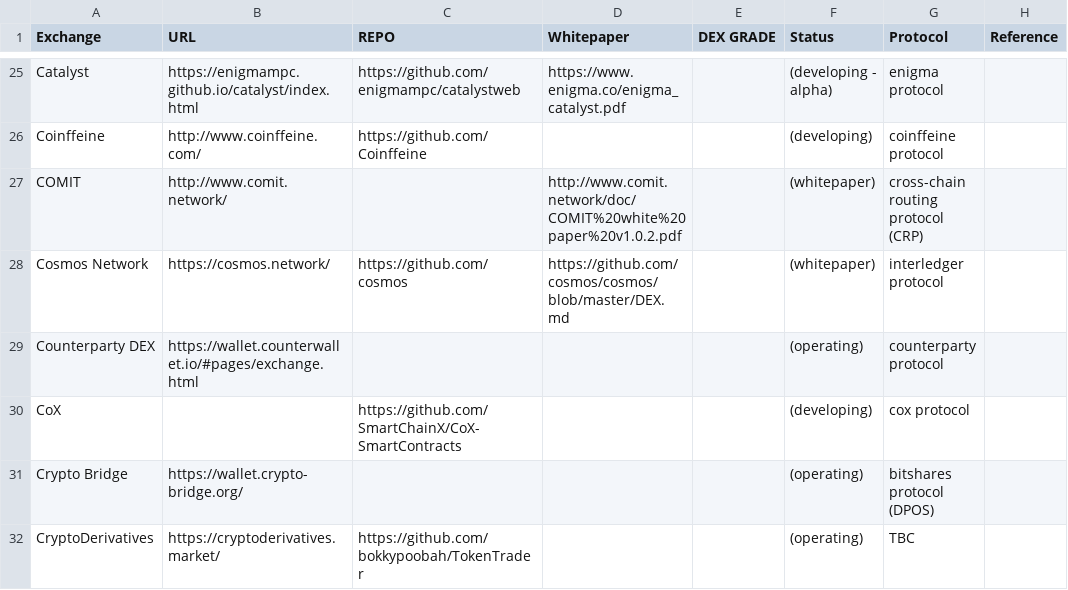
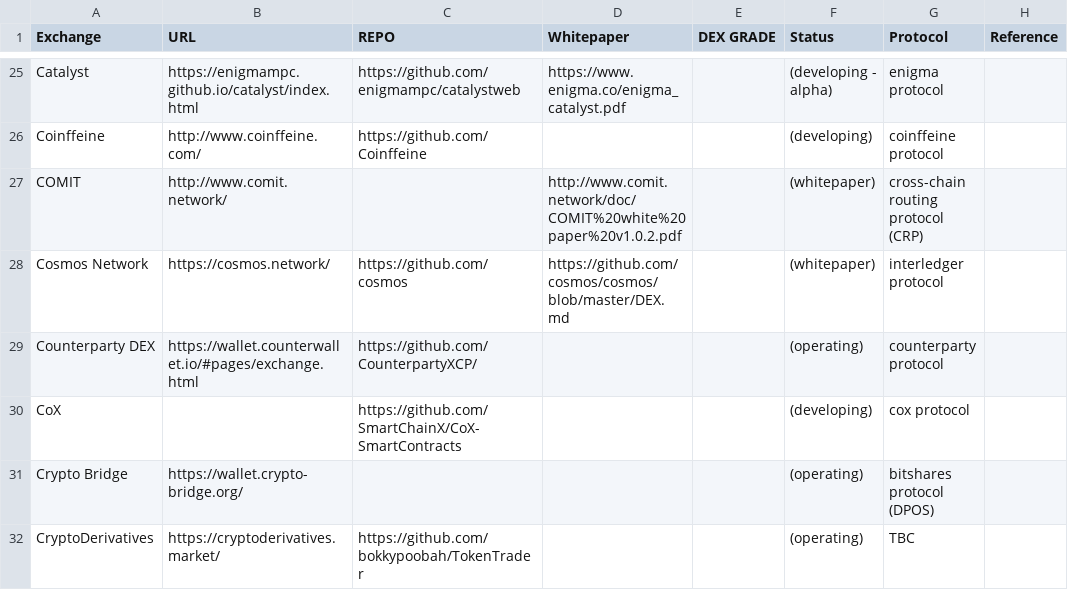
Before and after one commit to eliooses/BTCards, a CSV file: index.csv, drawn as a sheet; only a part is shown, gaps mark what is left out.

Commit message:
Counterparty DEX updated

```diff
--- a/index.csv
+++ b/index.csv
@@ -28,3 +28,3 @@ COMIT, http://www.comit.network/, , http://www.comit.network/doc/COMIT%20white%2
 Cosmos Network, https://cosmos.network/, https://github.com/cosmos, https://github.com/cosmos/cosmos/blob/master/DEX.md, , (whitepaper), interledger protocol,
-Counterparty DEX, https://wallet.counterwallet.io/#pages/exchange.html, , , , (operating), counterparty protocol,
+Counterparty DEX, https://wallet.counterwallet.io/#pages/exchange.html, https://github.com/CounterpartyXCP/, , , (operating), counterparty protocol,
 CoX, , https://github.com/SmartChainX/CoX-SmartContracts, , , (developing), cox protocol,
```
Also changed, not shown: 1 other file.
